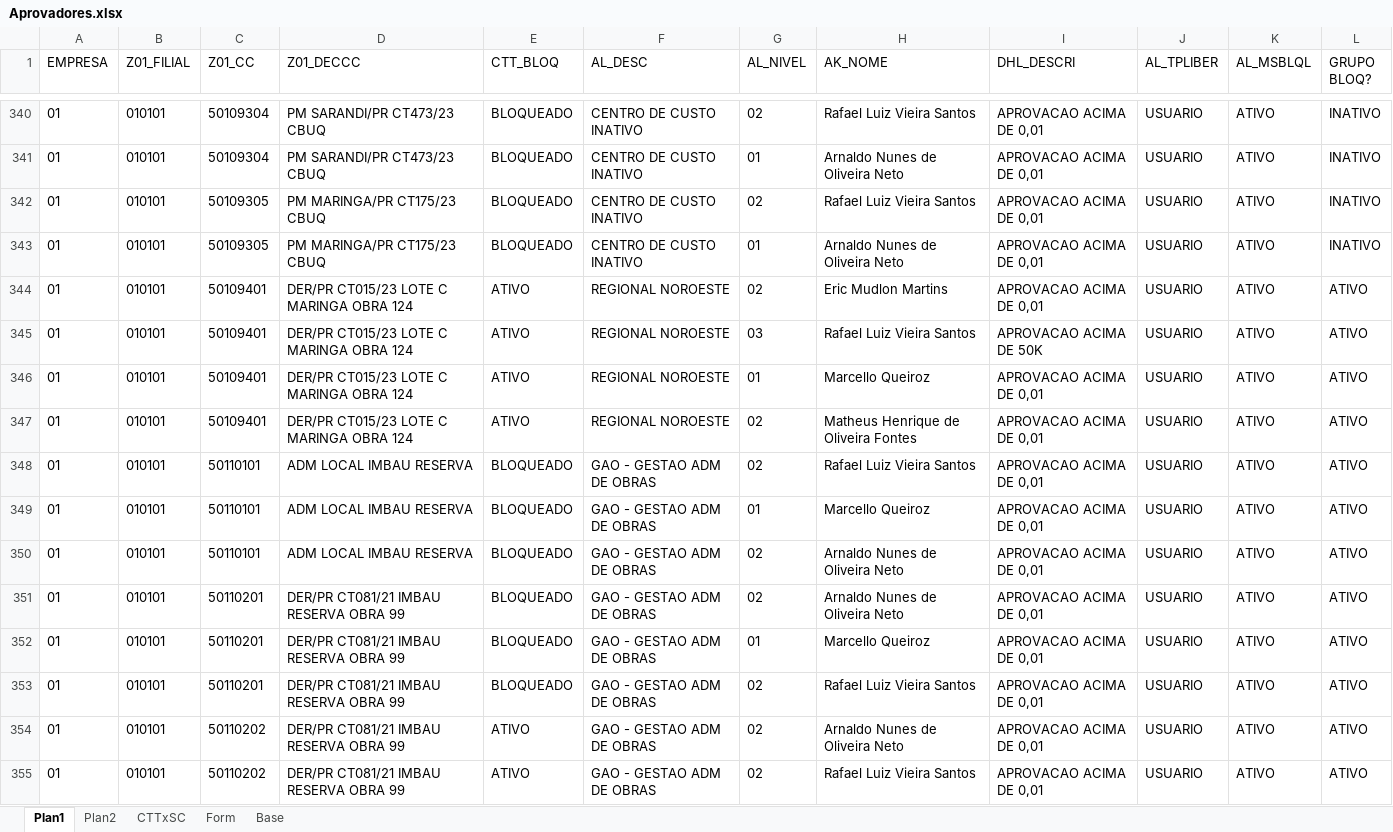
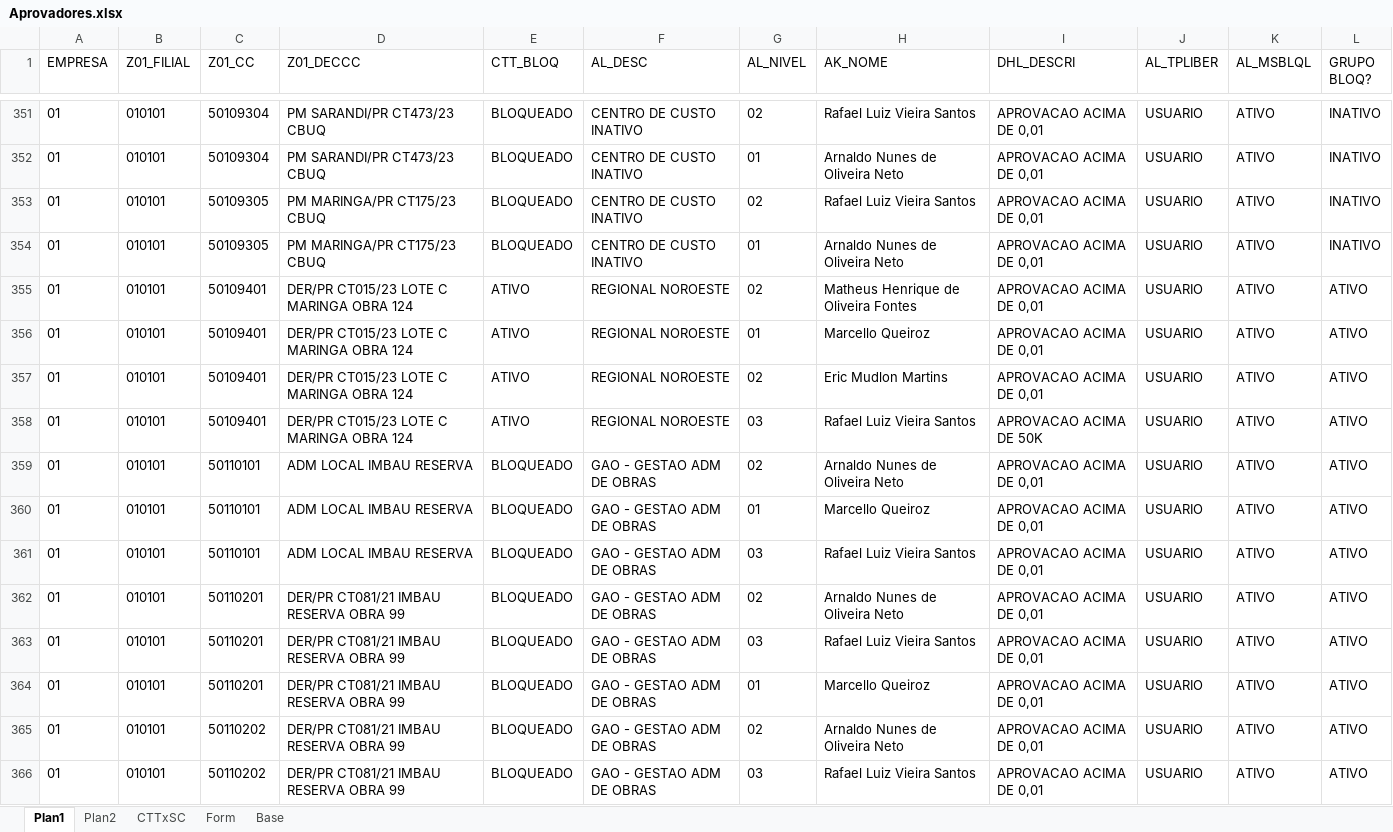
Before and after one commit to iTs-Gaah/Dashboards, an Excel workbook: pages/Aprovadores.xlsx, sheet Plan1, drawn as a sheet; only a part is shown, gaps mark what is left out; values as stored, in another font and other column widths than the file's, no borders; removed rows and columns are numbered as before the commit, all else as after; the diff covers the shown part only; the diff names each change by its address in the sheet, - before the commit and + after, or states it on an @@ line.

```diff
--- a/pages/Aprovadores.xlsx (sheet Plan1)
+++ b/pages/Aprovadores.xlsx (sheet Plan1)
@@ row 347 moved to row 355: 01 @@
@@ row 346 moved to row 356: 01 @@
-H359 (AK_NOME): Rafael Luiz Vieira Santos
+H359 (AK_NOME): Arnaldo Nunes de Oliveira Neto
-G361 (AL_NIVEL): 02
+G361 (AL_NIVEL): 03
-H361 (AK_NOME): Arnaldo Nunes de Oliveira Neto
+H361 (AK_NOME): Rafael Luiz Vieira Santos
+row 363: 01 | 010101 | 50110201 | DER/PR CT081/21 IMBAU RESERVA OBRA 99 | BLOQUEADO | GAO - GESTAO ADM DE OBRAS | 03 | Rafael Luiz Vieira Santos | APROVACAO ACIMA DE 0,01 | USUARIO | ATIVO | ATIVO
-row 353: 01 | 010101 | 50110201 | DER/PR CT081/21 IMBAU RESERVA OBRA 99 | BLOQUEADO | GAO - GESTAO ADM DE OBRAS | 02 | Rafael Luiz Vieira Santos | APROVACAO ACIMA DE 0,01 | USUARIO | ATIVO | ATIVO
-E365:E366 (CTT_BLOQ): ATIVO
+E365:E366 (CTT_BLOQ): BLOQUEADO
-G366 (AL_NIVEL): 02
+G366 (AL_NIVEL): 03
```
Also changed, not shown: 80 added rows, 21 removed rows, 148 moved rows and 178 edited cells elsewhere in this sheet, sheet Form, sheet Plan2, 19 other files.
